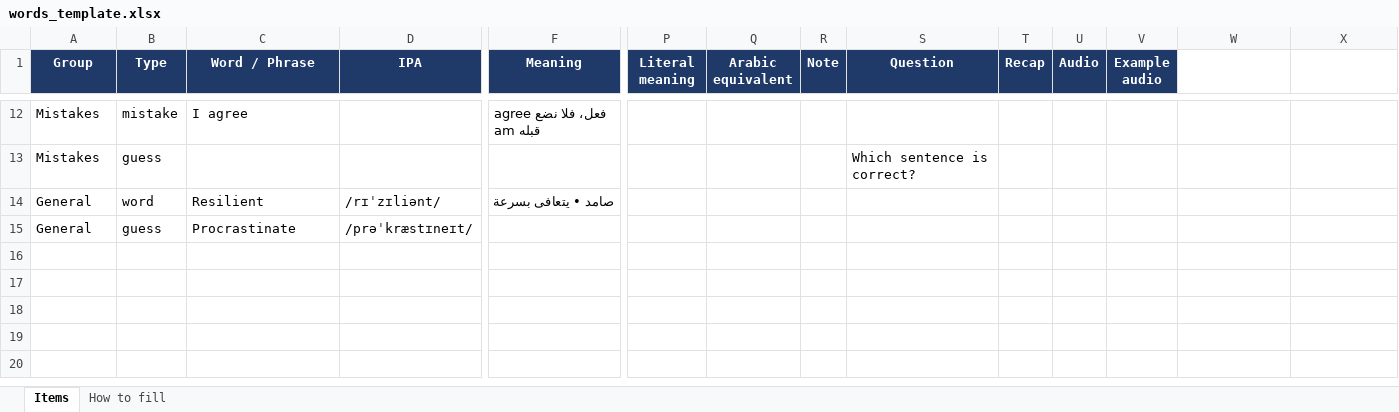
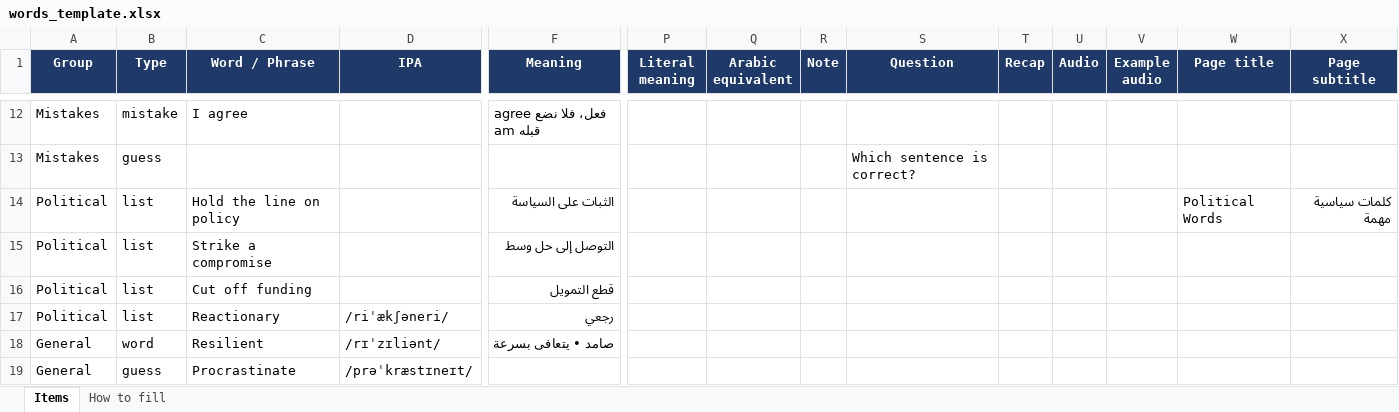
Before and after one commit to redahussien1979/newQuiz, an Excel workbook: projects/words_template.xlsx, sheet Items, drawn as a sheet; only a part is shown, gaps mark what is left out; values as stored, in another font and other column widths than the file's, no borders; rows hold the shown columns only; the diff names each change by its address in the sheet, - before the commit and + after, or states it on an @@ line.

```diff
--- a/projects/words_template.xlsx (sheet Items)
+++ b/projects/words_template.xlsx (sheet Items)
-W1: (empty)
+W1: Page title
-W1:X1 fill: none
+W1:X1 fill: #1F3A68
-X1: (empty)
+X1: Page subtitle
+row 14: Political | list | Hold the line on policy |  | الثبات على السياسة |  |  |  |  |  |  |  | Political Words | كلمات سياسية مهمة
+row 15: Political | list | Strike a compromise |  | التوصل إلى حل وسط
+row 16: Political | list | Cut off funding |  | قطع التمويل
+row 17: Political | list | Reactionary | /riˈækʃəneri/ | رجعي
```
Also changed, not shown: sheet How to fill, 7 other files.
